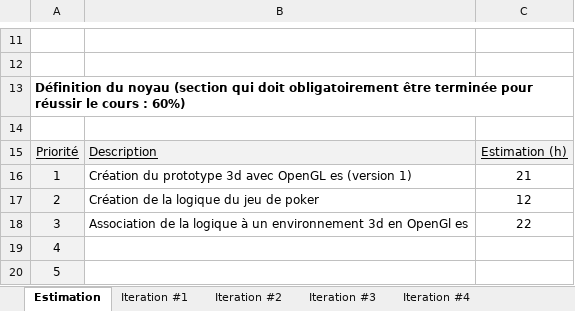
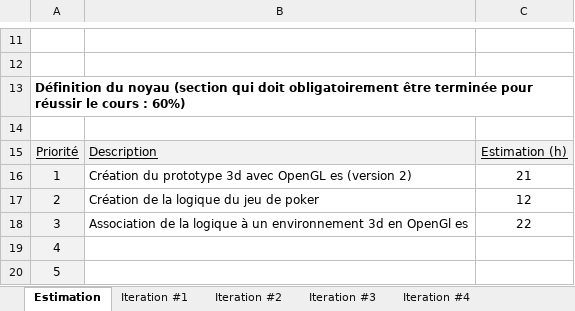
Before and after one commit to Fryelt/ProjetAndroid_Poker_PotBa, an Excel workbook: Doc/estimation.xlsx, sheet Estimation, drawn as a sheet; only a part is shown, gaps mark what is left out; values as stored, in another font and other column widths than the file's, no borders; charts and pictures not drawn; the diff names each change by its address in the sheet, - before the commit and + after, or states it on an @@ line.

```diff
--- a/Doc/estimation.xlsx (sheet Estimation)
+++ b/Doc/estimation.xlsx (sheet Estimation)
-B16: …es (version 1)
+B16: …es (version 2)
```
Also changed, not shown: sheet Iteration #1, 36 other files.
